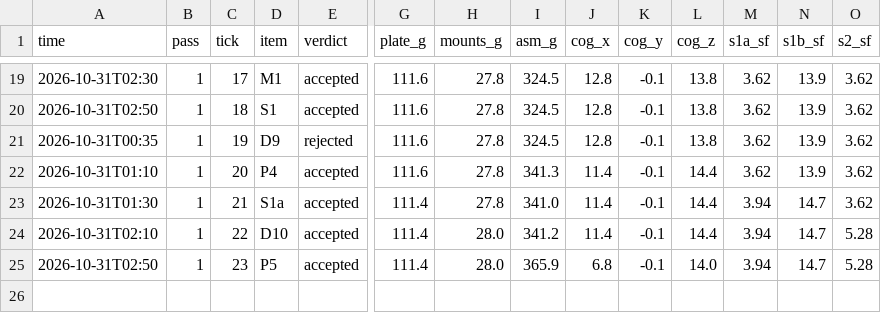
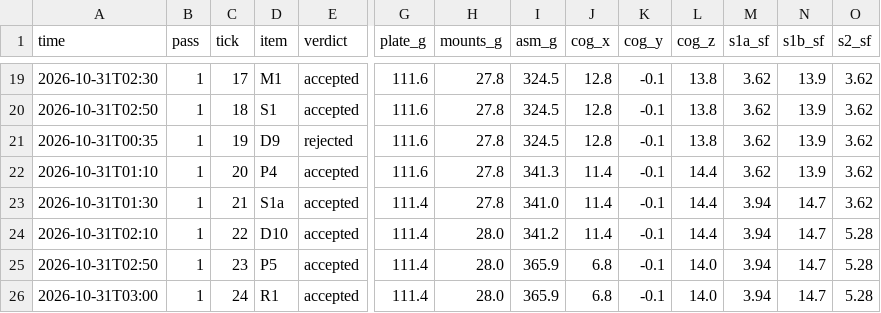
Before and after one commit to 0mdb/robot-buddy, a CSV file: docs/cad/loop/metrics.csv, drawn as a sheet; only a part is shown, gaps mark what is left out; rows hold the shown columns only; the diff names each change by its address in the sheet, - before the commit and + after, or states it on an @@ line.

```diff
--- a/docs/cad/loop/metrics.csv
+++ b/docs/cad/loop/metrics.csv
+row 26: 2026-10-31T03:00 | 1 | 24 | R1 | accepted | 111.4 | 28.0 | 365.9 | 6.8 | -0.1 | 14.0 | 3.94 | 14.7 | 5.28
```
Also changed, not shown: 5 other files.
